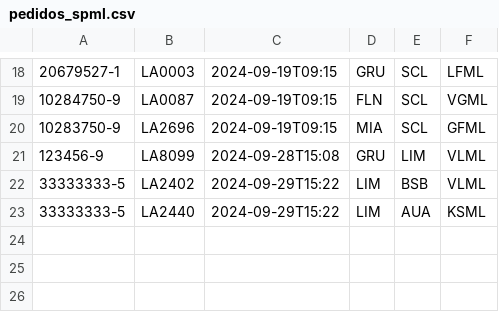
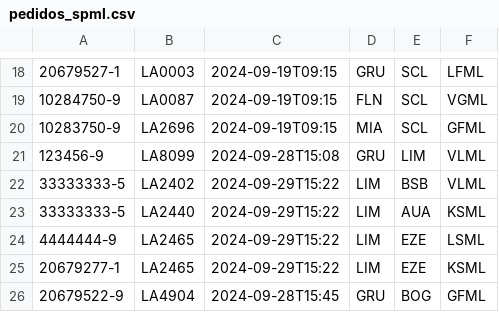
Before and after one commit to agustinbritocejas/SPML-Flask-App, a CSV file: pedidos_spml.csv, drawn as a sheet; only a part is shown, gaps mark what is left out; the diff names each change by its address in the sheet, - before the commit and + after, or states it on an @@ line.

Commit message:
Descripción del cambio

```diff
--- a/pedidos_spml.csv
+++ b/pedidos_spml.csv
+row 24: 4444444-9 | LA2465 | 2024-09-29T15:22 | LIM | EZE | LSML
+row 25: 20679277-1 | LA2465 | 2024-09-29T15:22 | LIM | EZE | KSML
+row 26: 20679522-9 | LA4904 | 2024-09-28T15:45 | GRU | BOG | GFML
```
